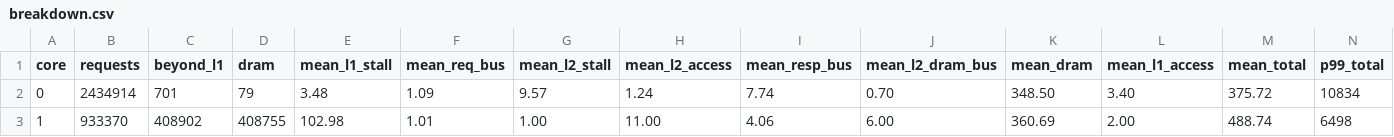
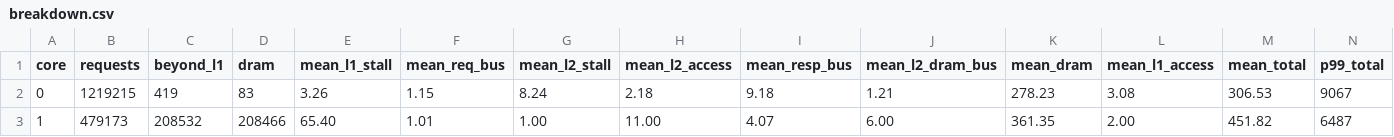
Before and after one commit to FanosResearch/OctopusSimulator, a CSV file: tutorial/04-gem5-and-fullsystem-stack/01-gem5-se/expected/runs/H_part/breakdown.csv, drawn as a sheet; only a part is shown; the diff covers the shown part only.

```diff
--- a/tutorial/04-gem5-and-fullsystem-stack/01-gem5-se/expected/runs/H_part/breakdown.csv
+++ b/tutorial/04-gem5-and-fullsystem-stack/01-gem5-se/expected/runs/H_part/breakdown.csv
@@ -1,3 +1,3 @@
 core,requests,beyond_l1,dram,mean_l1_stall,mean_req_bus,mean_l2_stall,mean_l2_access,mean_resp_bus,mean_l2_dram_bus,mean_dram,mean_l1_access,mean_total,p99_total
-0,2434914,701,79,3.48,1.09,9.57,1.24,7.74,0.70,348.50,3.40,375.72,10834
-1,933370,408902,408755,102.98,1.01,1.00,11.00,4.06,6.00,360.69,2.00,488.74,6498
+0,1219215,419,83,3.26,1.15,8.24,2.18,9.18,1.21,278.23,3.08,306.53,9067
+1,479173,208532,208466,65.40,1.01,1.00,11.00,4.07,6.00,361.35,2.00,451.82,6487
```
Also changed, not shown: 25 edited cells elsewhere in this file, tutorial/04-gem5-and-fullsystem-stack/01-gem5-se/expected/runs/A_solo/breakdown.csv, tutorial/04-gem5-and-fullsystem-stack/01-gem5-se/expected/runs/H_rr/breakdown.csv, 21 other files.
